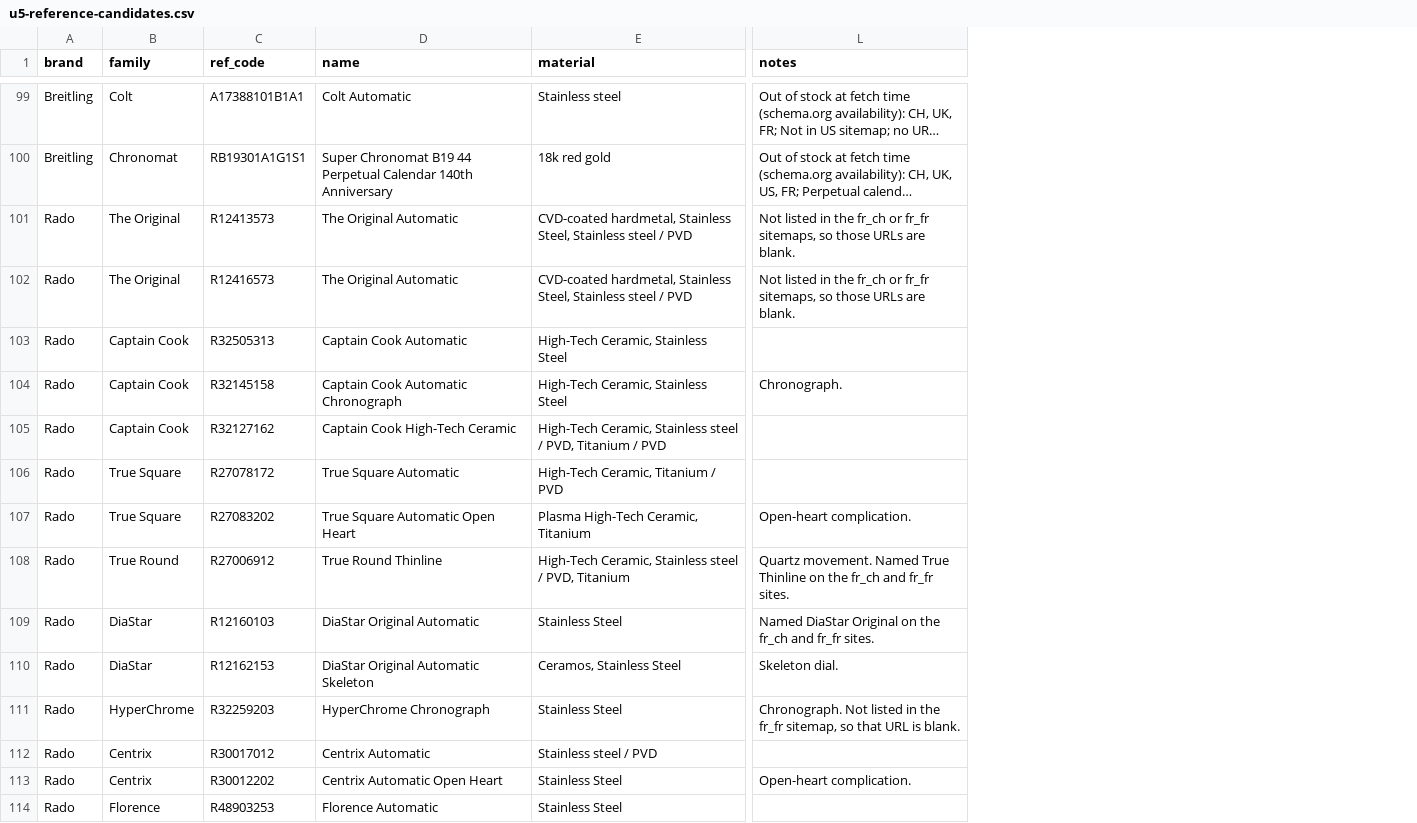
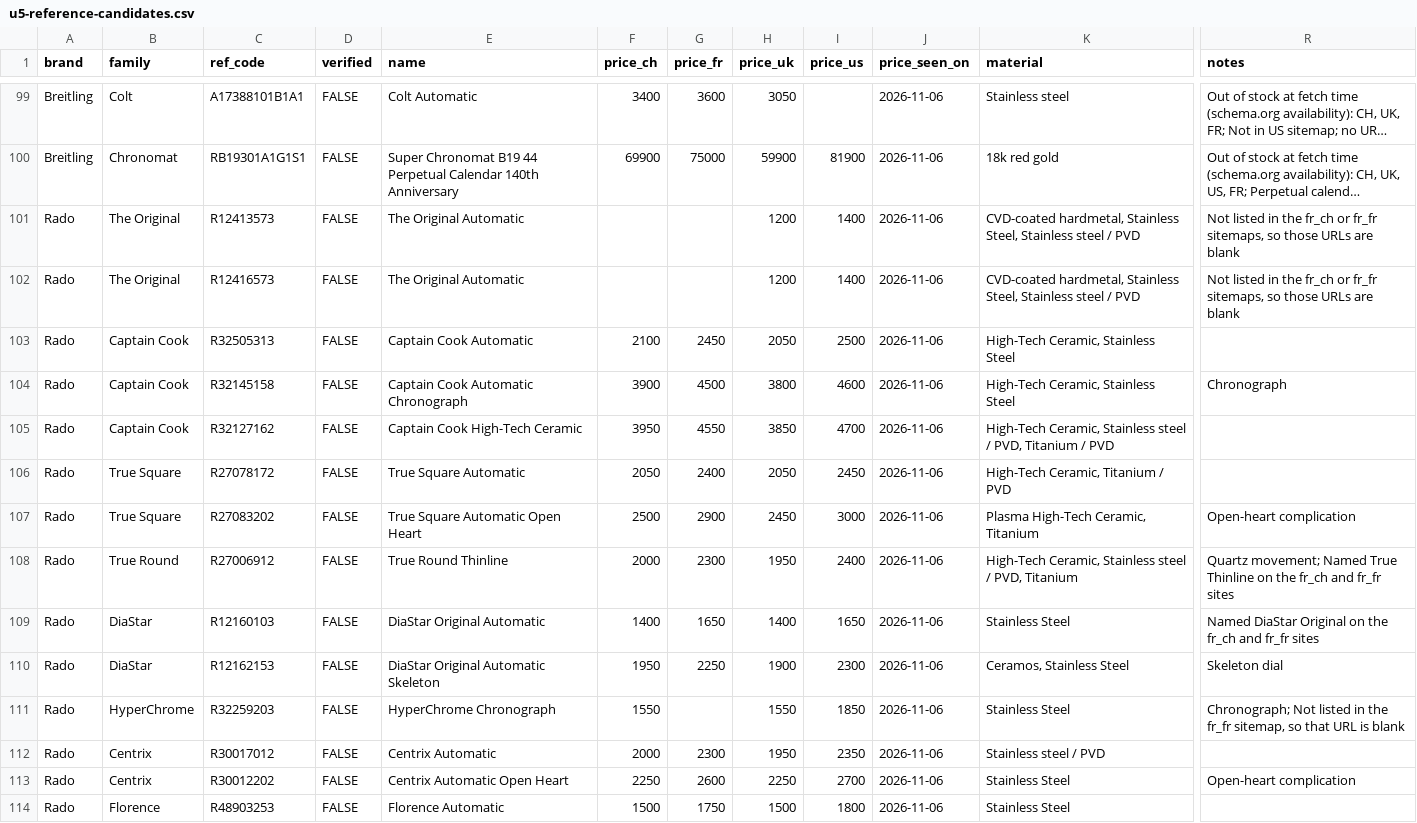
Before and after one commit to onepau/tick-ticker-barometer, a CSV file: docs/plans/u5-reference-candidates.csv, drawn as a sheet; only a part is shown, gaps mark what is left out; long unchanged cells end in …; addresses are those after the commit; the diff covers the shown part only; the diff names each change by its address in the sheet, - before the commit and + after, or states it on an @@ line.

```diff
--- a/docs/plans/u5-reference-candidates.csv
+++ b/docs/plans/u5-reference-candidates.csv
+column D (verified), rows 99-114: all FALSE
+column F (price_ch), rows 99-114: 3400 | 69900 |  |  | 2100 | 3900 | 3950 | 2050 | 2500 | 2000 | 1400 | 1950 | 1550 | 2000 | 2250 | 1500
+column G (price_fr), rows 99-114: 3600 | 75000 |  |  | 2450 | 4500 | 4550 | 2400 | 2900 | 2300 | 1650 | 2250 |  | 2300 | 2600 | 1750
+column H (price_uk), rows 99-114: 3050 | 59900 | 1200 | 1200 | 2050 | 3800 | 3850 | 2050 | 2450 | 1950 | 1400 | 1900 | 1550 | 1950 | 2250 | 1500
+column I (price_us), rows 100-114: 81900 | 1400 | 1400 | 2500 | 4600 | 4700 | 2450 | 3000 | 2400 | 1650 | 2300 | 1850 | 2350 | 2700 | 1800
+column J (price_seen_on), rows 99-114: all 2026-11-06
-R101:R102 (notes): …URLs are blank.
+R101:R102 (notes): …URLs are blank
-R104 (notes): Chronograph.
+R104 (notes): Chronograph
-R107 (notes): Open-heart complication.
+R107 (notes): Open-heart complication
-R108 (notes): Quartz movement. Named True Thinline on the fr_ch and fr_fr sites.
+R108 (notes): Quartz movement; Named True Thinline on the fr_ch and fr_fr sites
-R109 (notes): …and fr_fr sites.
+R109 (notes): …and fr_fr sites
-R110 (notes): Skeleton dial.
+R110 (notes): Skeleton dial
-R111 (notes): Chronograph. Not listed in the fr_fr sitemap, so that URL is blank.
+R111 (notes): Chronograph; Not listed in the fr_fr sitemap, so that URL is blank
-R113 (notes): Open-heart complication.
+R113 (notes): Open-heart complication
```
Also changed, not shown: 121 edited cells elsewhere in this file, 2 other files.
